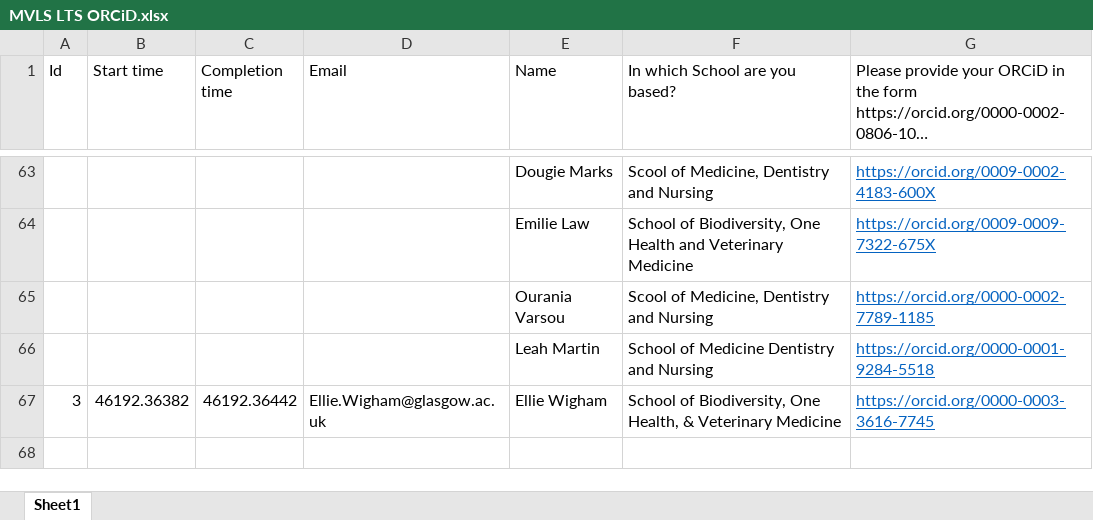
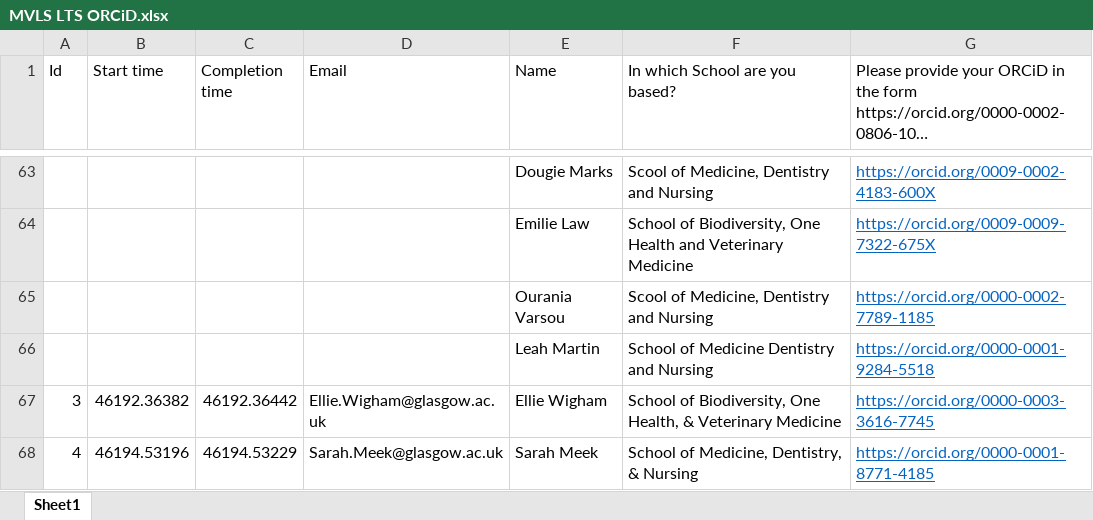
Before and after one commit to mvls-lts/outputs, an Excel workbook: _data/MVLS LTS ORCiD.xlsx, sheet Sheet1, drawn as a sheet; only a part is shown, gaps mark what is left out; long unchanged cells end in …; values as stored, in another font and other column widths than the file's, no borders; table styles not drawn; the diff names each change by its address in the sheet, - before the commit and + after, or states it on an @@ line.

Commit message:
orcid update

```diff
--- a/_data/MVLS LTS ORCiD.xlsx (sheet Sheet1)
+++ b/_data/MVLS LTS ORCiD.xlsx (sheet Sheet1)
+row 68: 4 | 46194.53196 | 46194.53229 | Sarah.Meek@glasgow.ac.uk | Sarah Meek | School of Medicine, Dentistry, & Nursing | https://orcid.org/0000-0001-8771-4185
```
